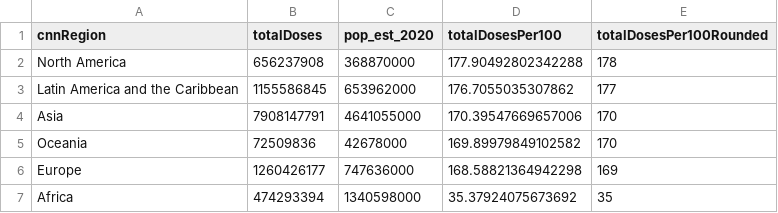
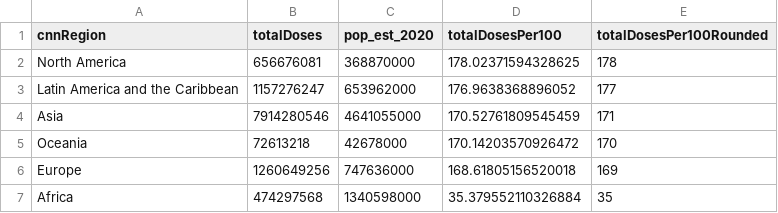
Before and after one commit to codecreative/covid-regional, a CSV file: with-regions-calculated.csv, drawn as a sheet.

```diff
--- a/with-regions-calculated.csv
+++ b/with-regions-calculated.csv
@@ -1,7 +1,7 @@
 cnnRegion,totalDoses,pop_est_2020,totalDosesPer100,totalDosesPer100Rounded
-North America,656237908,368870000,177.90492802342288,178
-Latin America and the Caribbean,1155586845,653962000,176.7055035307862,177
-Asia,7908147791,4641055000,170.39547669657006,170
-Oceania,72509836,42678000,169.89979849102582,170
-Europe,1260426177,747636000,168.58821364942298,169
-Africa,474293394,1340598000,35.37924075673692,35
+North America,656676081,368870000,178.02371594328625,178
+Latin America and the Caribbean,1157276247,653962000,176.9638368896052,177
+Asia,7914280546,4641055000,170.52761809545459,171
+Oceania,72613218,42678000,170.14203570926472,170
+Europe,1260649256,747636000,168.61805156520018,169
+Africa,474297568,1340598000,35.379552110326884,35
```
Also changed, not shown: with-regions-v2.csv, with-regions.csv.
